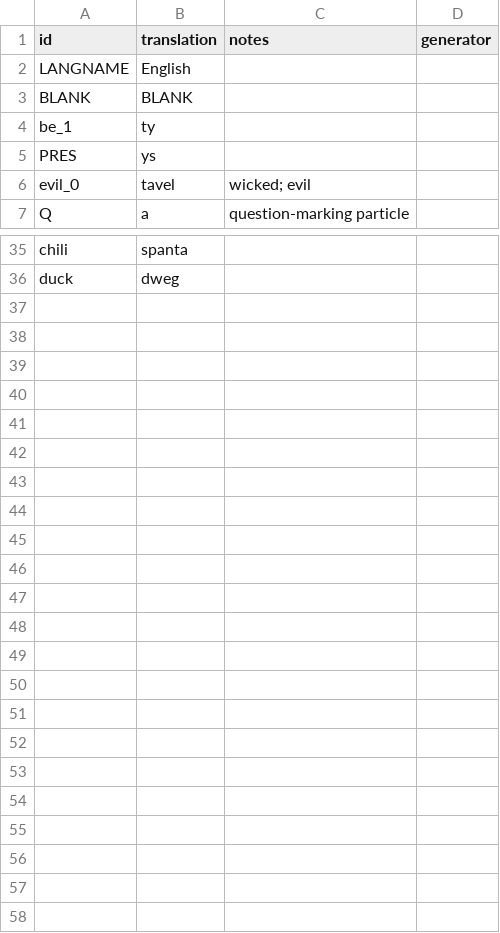
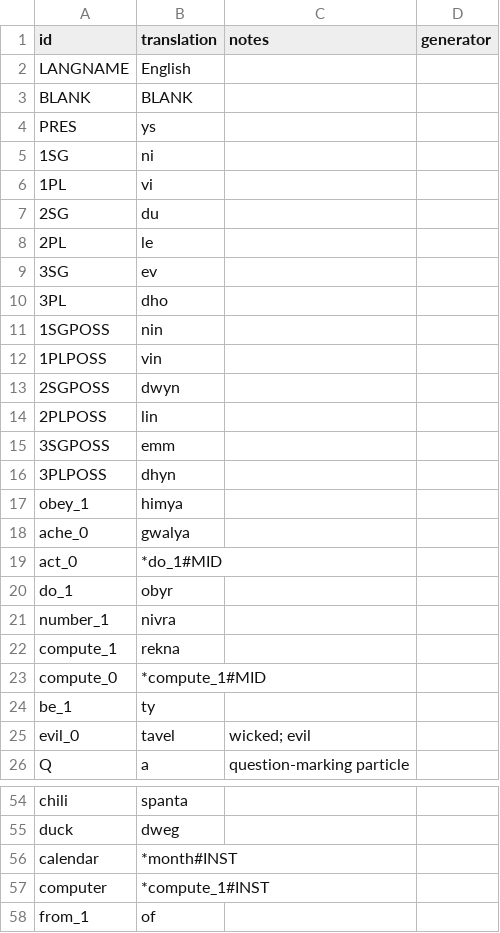
Before and after one commit to benchristel/english, a CSV file: docs/lexicon.csv, drawn as a sheet; only a part is shown, gaps mark what is left out; the diff covers the shown part only.

```diff
--- a/docs/lexicon.csv
+++ b/docs/lexicon.csv
@@ -3,4 +3,23 @@ LANGNAME,English
 BLANK,BLANK
+PRES,ys
+1SG,ni
+1PL,vi
+2SG,du
+2PL,le
+3SG,ev
+3PL,dho
+1SGPOSS,nin
+1PLPOSS,vin
+2SGPOSS,dwyn
+2PLPOSS,lin
+3SGPOSS,emm
+3PLPOSS,dhyn
+obey_1,himya
+ache_0,gwalya
+act_0,*do_1#MID
+do_1,obyr
+number_1,nivra
+compute_1,rekna
+compute_0,*compute_1#MID
 be_1,ty
-PRES,ys
 evil_0,tavel,wicked; evil
@@ -36 +55,4 @@ chili,spanta
 duck,dweg
+calendar,*month#INST
+computer,*compute_1#INST
+from_1,of
```
Also changed, not shown: 1 edited cell elsewhere in this file, src/lexicon.csv, 17 other files.
